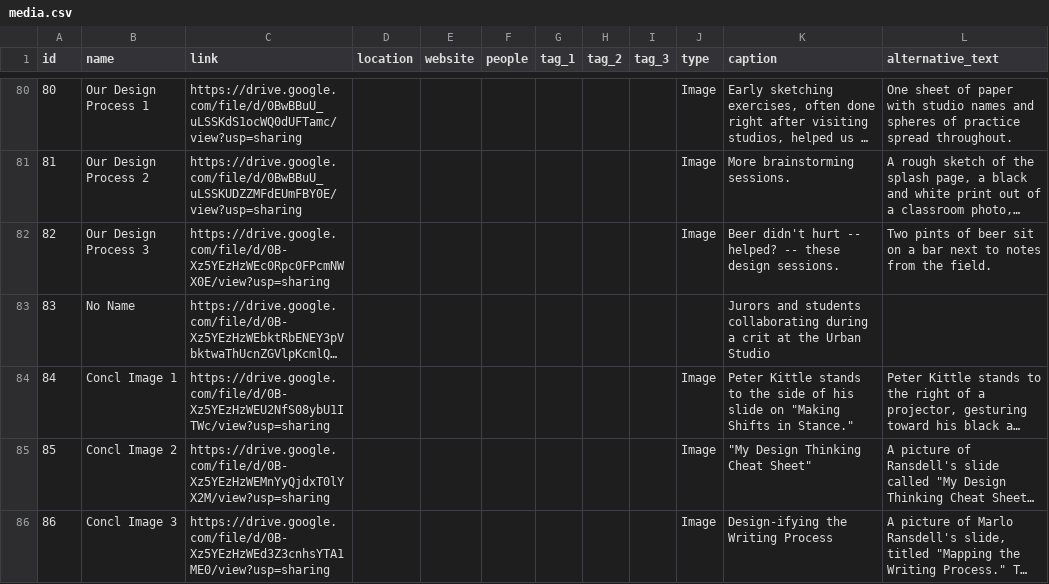
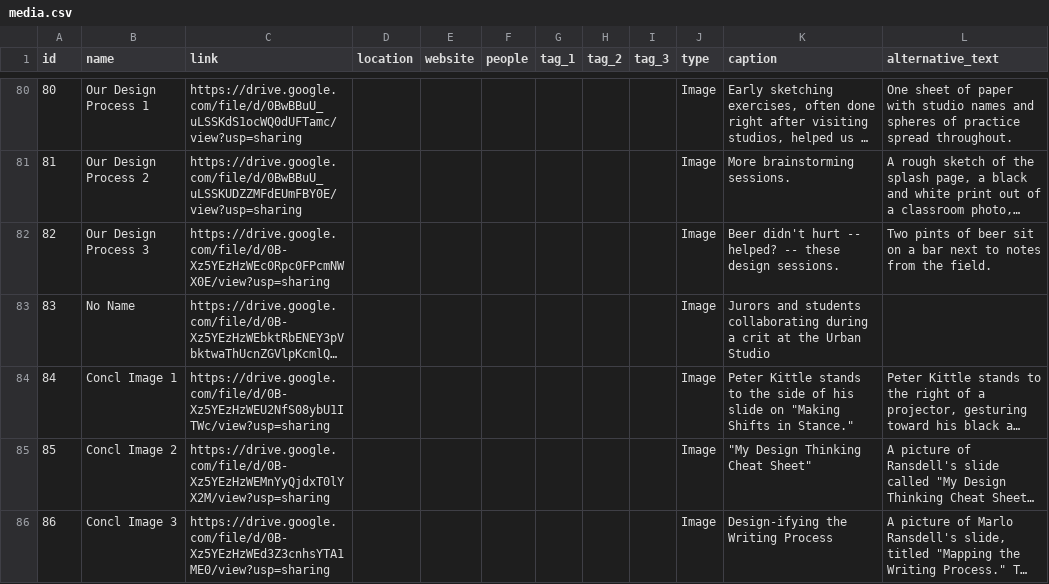
Before and after one commit to mpavesich/designpedagogy.github.io, a CSV file: _data/media.csv, drawn as a sheet; only a part is shown, gaps mark what is left out; long unchanged cells end in …; the diff names each change by its address in the sheet, - before the commit and + after, or states it on an @@ line.

Commit message:
Corrects image display.

```diff
--- a/_data/media.csv
+++ b/_data/media.csv
-J83 (type): (empty)
+J83 (type): Image
```
Also changed, not shown: 1 other file.
